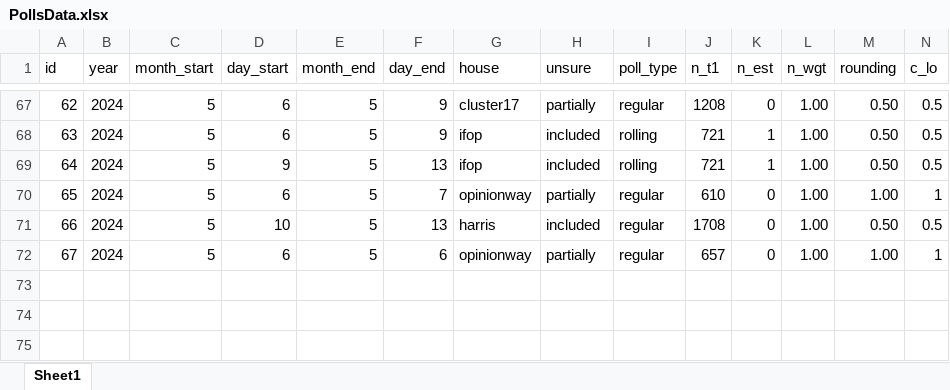
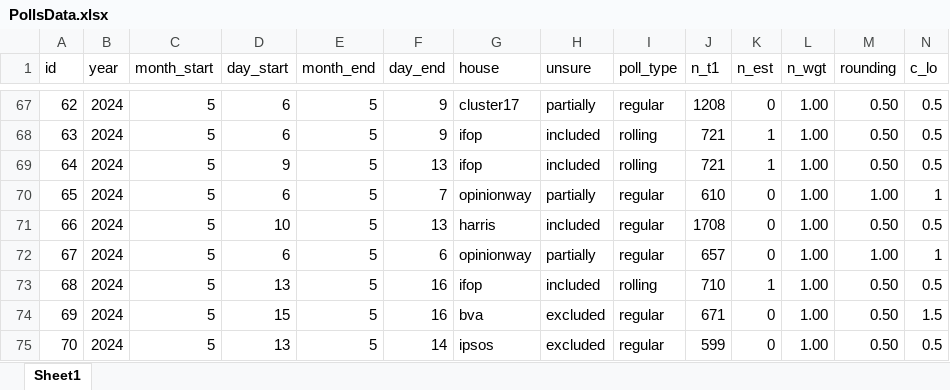
Before and after one commit to flavienganter/polls-2024-election, an Excel workbook: PollsData.xlsx, sheet Sheet1, drawn as a sheet; only a part is shown, gaps mark what is left out; values as stored, in another font and other column widths than the file's, no borders; rows hold the shown columns only; the diff names each change by its address in the sheet, - before the commit and + after, or states it on an @@ line.

```diff
--- a/PollsData.xlsx (sheet Sheet1)
+++ b/PollsData.xlsx (sheet Sheet1)
+row 73: 68 | 2024 | 5 | 13 | 5 | 16 | ifop | included | rolling | 710 | 1 | 1.00 | 0.50 | 0.5
+row 74: 69 | 2024 | 5 | 15 | 5 | 16 | bva | excluded | regular | 671 | 0 | 1.00 | 0.50 | 1.5
+row 75: 70 | 2024 | 5 | 13 | 5 | 14 | ipsos | excluded | regular | 599 | 0 | 1.00 | 0.50 | 0.5
```
Also changed, not shown: 5 other files.
